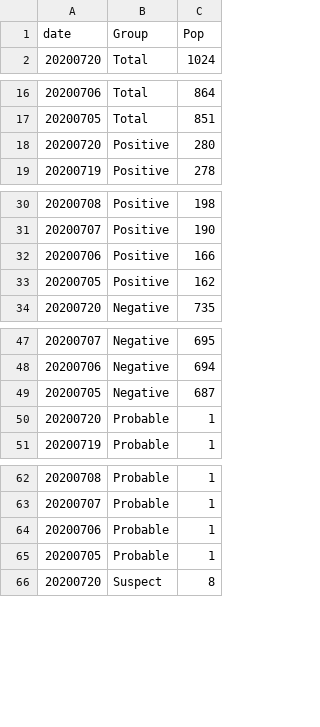
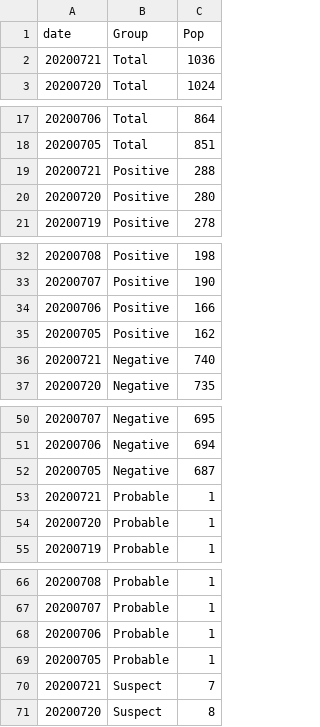
Before and after one commit to jmbangate/jmbangate.github.io, a CSV file: covid/BicolR5casesTotalCSV.csv, drawn as a sheet; only a part is shown, gaps mark what is left out.

```diff
--- a/covid/BicolR5casesTotalCSV.csv
+++ b/covid/BicolR5casesTotalCSV.csv
@@ -1,2 +1,3 @@
 date,Group,Pop
+20200721,Total,1036
 20200720,Total,1024
@@ -17,2 +18,3 @@ date,Group,Pop
 20200705,Total,851
+20200721,Positive,288
 20200720,Positive,280
@@ -33,2 +35,3 @@ date,Group,Pop
 20200705,Positive,162
+20200721,Negative,740
 20200720,Negative,735
@@ -49,2 +52,3 @@ date,Group,Pop
 20200705,Negative,687
+20200721,Probable,1
 20200720,Probable,1
@@ -65,2 +69,3 @@ date,Group,Pop
 20200705,Probable,1
+20200721,Suspect,7
 20200720,Suspect,8
```
Also changed, not shown: covid/BicolR5CasesPositiveStatusCSV.csv, covid/BicolR5CasesPositiveStatusNewCSV.csv, 1 other file.
